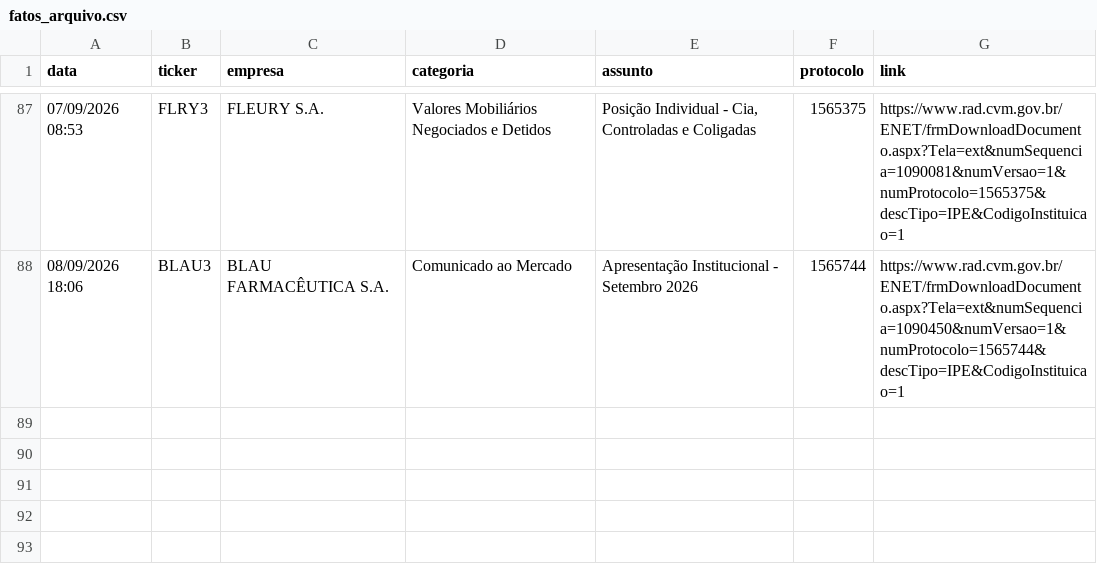
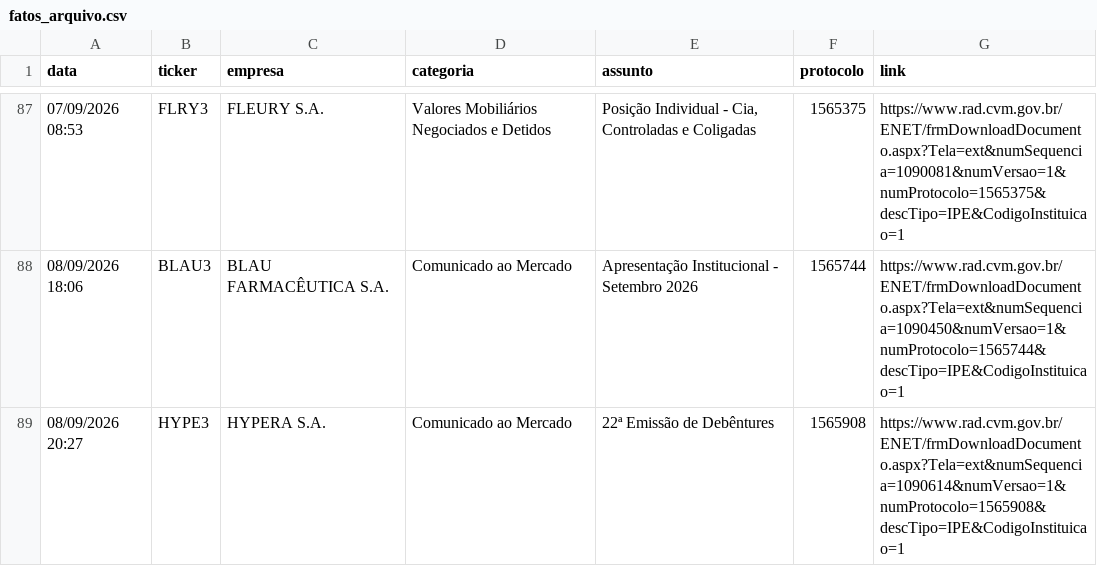
Before and after one commit to danxhp/cvm-fatos-relevantes, a CSV file: fatos_arquivo.csv, drawn as a sheet; only a part is shown, gaps mark what is left out.

```diff
--- a/fatos_arquivo.csv
+++ b/fatos_arquivo.csv
@@ -88 +88,2 @@ data,ticker,empresa,categoria,assunto,protocolo,link
 08/09/2026 18:06,BLAU3,BLAU FARMACÊUTICA S.A.,Comunicado ao Mercado,Apresentação Institucional - Setembro 2026,1565744,https://www.rad.cvm.gov.br/ENET/frmDownloadDocumento.aspx?Tela=ext&numSequencia=1090450&numVersao=1&numProtocolo=1565744&descTipo=IPE&CodigoInstituicao=1
+08/09/2026 20:27,HYPE3,HYPERA S.A.,Comunicado ao Mercado,22ª Emissão de Debêntures,1565908,https://www.rad.cvm.gov.br/ENET/frmDownloadDocumento.aspx?Tela=ext&numSequencia=1090614&numVersao=1&numProtocolo=1565908&descTipo=IPE&CodigoInstituicao=1
```
Also changed, not shown: 2 other files.
